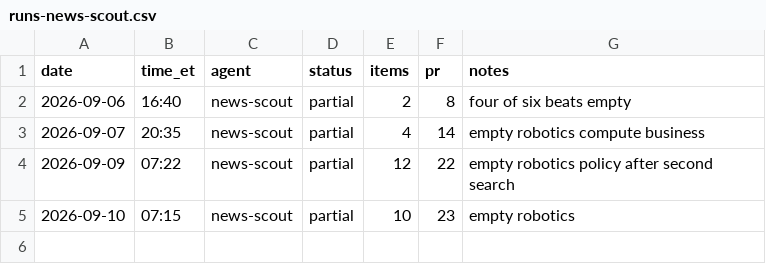
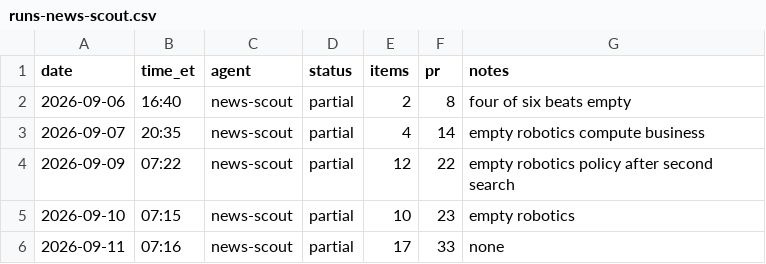
Before and after one commit to jwatson7399/ai-auditing-dashboard, a CSV file: log/runs-news-scout.csv, drawn as a sheet.

Commit message:
log: News Scout 2026-09-11 PR #33

```diff
--- a/log/runs-news-scout.csv
+++ b/log/runs-news-scout.csv
@@ -5 +5,2 @@ date,time_et,agent,status,items,pr,notes
 2026-09-10,07:15,news-scout,partial,10,23,empty robotics
+2026-09-11,07:16,news-scout,partial,17,33,none
```
